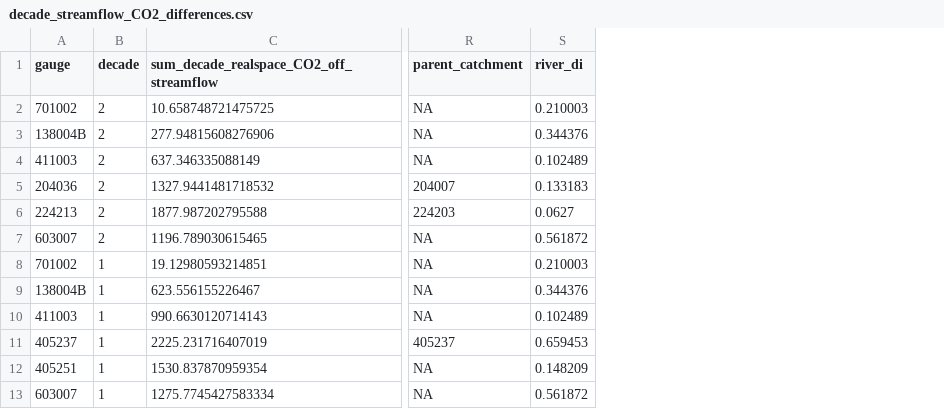
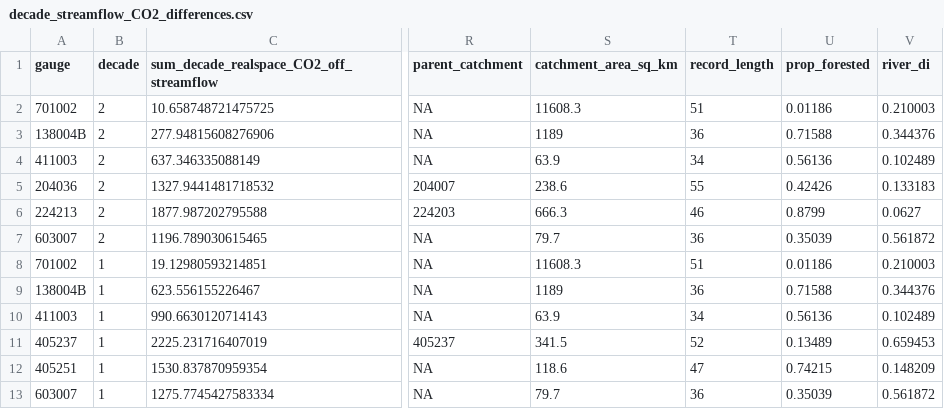
Before and after one commit to lpamminger/climate-change-statistical-streamflow-modelling, a CSV file: Modelling/decade_streamflow_CO2_differences.csv, drawn as a sheet; only a part is shown, gaps mark what is left out; the diff names each change by its address in the sheet, - before the commit and + after, or states it on an @@ line.

```diff
--- a/Modelling/decade_streamflow_CO2_differences.csv
+++ b/Modelling/decade_streamflow_CO2_differences.csv
+column S (catchment_area_sq_km), rows 2-13: 11608.3 | 1189 | 63.9 | 238.6 | 666.3 | 79.7 | 11608.3 | 1189 | 63.9 | 341.5 | 118.6 | 79.7
+column T (record_length), rows 2-13: 51 | 36 | 34 | 55 | 46 | 36 | 51 | 36 | 34 | 52 | 47 | 36
+column U (prop_forested), rows 2-13: 0.01186 | 0.71588 | 0.56136 | 0.42426 | 0.8799 | 0.35039 | 0.01186 | 0.71588 | 0.56136 | 0.13489 | 0.74215 | 0.35039
```
Also changed, not shown: 1 other file.
